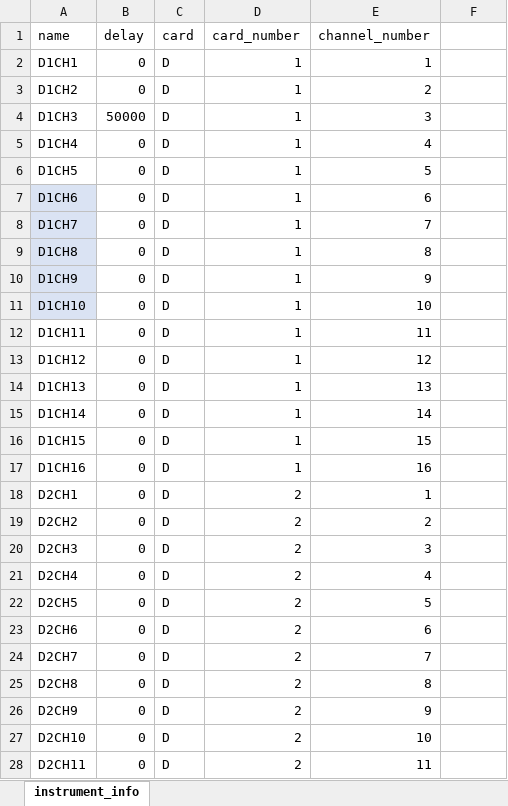
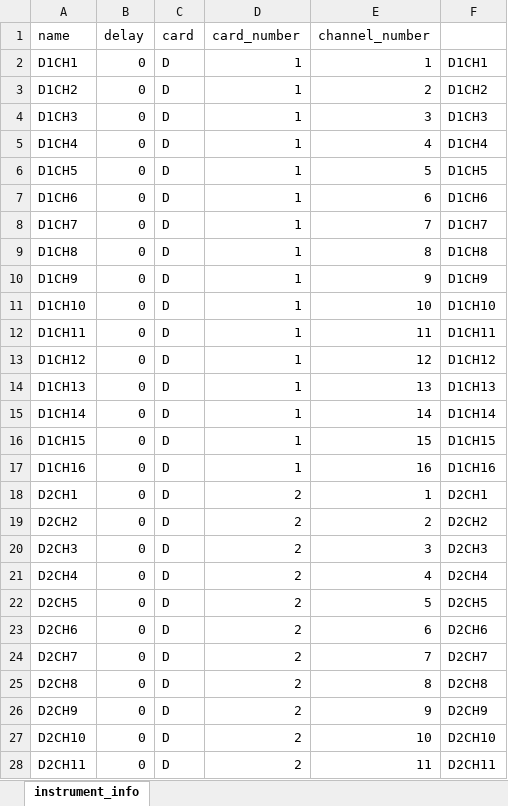
Before and after one commit to Heramb-PHY/cold-atom-exp, an Excel workbook: instrument_info.xlsx, sheet instrument_info, drawn as a sheet; only a part is shown; values as stored, in another font and other column widths than the file's, no borders; the diff covers the shown part only; the diff names each change by its address in the sheet, - before the commit and + after, or states it on an @@ line.

Commit message:
Information about channels

```diff
--- a/instrument_info.xlsx (sheet instrument_info)
+++ b/instrument_info.xlsx (sheet instrument_info)
-F2: (empty)
+F2: D1CH1
-F3: (empty)
+F3: D1CH2
-B4 (delay): 50000
+B4 (delay): 0
-F4: (empty)
+F4: D1CH3
-F5: (empty)
+F5: D1CH4
-F6: (empty)
+F6: D1CH5
-A7:A11 fill: #DAE3F3
+A7:A11 fill: none
-F7: (empty)
+F7: D1CH6
-F8: (empty)
+F8: D1CH7
-F9: (empty)
+F9: D1CH8
-F10: (empty)
+F10: D1CH9
-F11: (empty)
+F11: D1CH10
-F12: (empty)
+F12: D1CH11
-F13: (empty)
+F13: D1CH12
-F14: (empty)
+F14: D1CH13
-F15: (empty)
+F15: D1CH14
-F16: (empty)
+F16: D1CH15
-F17: (empty)
+F17: D1CH16
-F18: (empty)
+F18: D2CH1
-F19: (empty)
+F19: D2CH2
-F20: (empty)
+F20: D2CH3
-F21: (empty)
+F21: D2CH4
-F22: (empty)
+F22: D2CH5
-F23: (empty)
+F23: D2CH6
-F24: (empty)
+F24: D2CH7
-F25: (empty)
+F25: D2CH8
-F26: (empty)
+F26: D2CH9
-F27: (empty)
+F27: D2CH10
-F28: (empty)
+F28: D2CH11
```
Also changed, not shown: 40 added rows and 53 edited cells elsewhere in this sheet.
